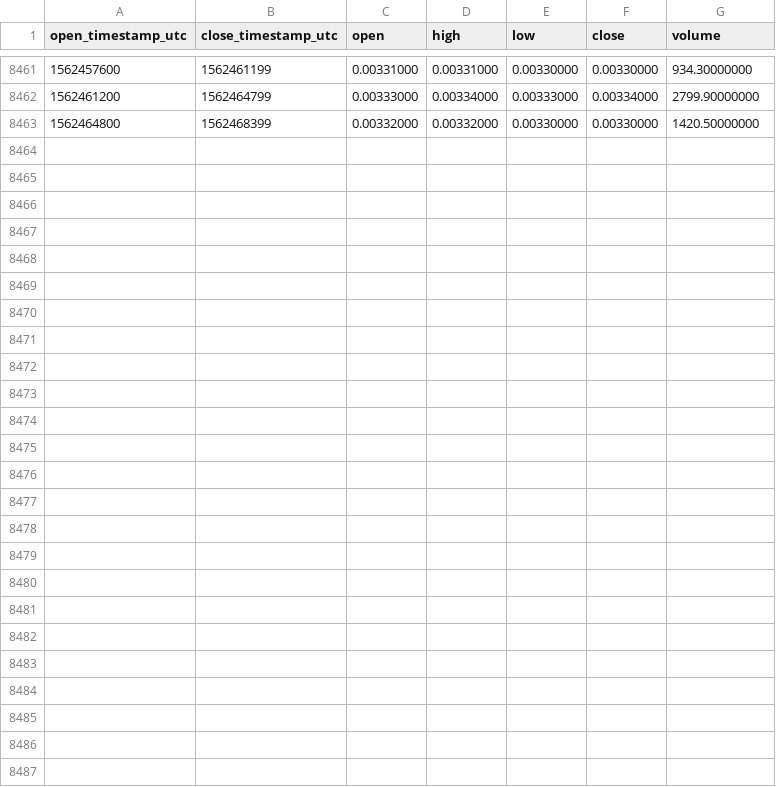
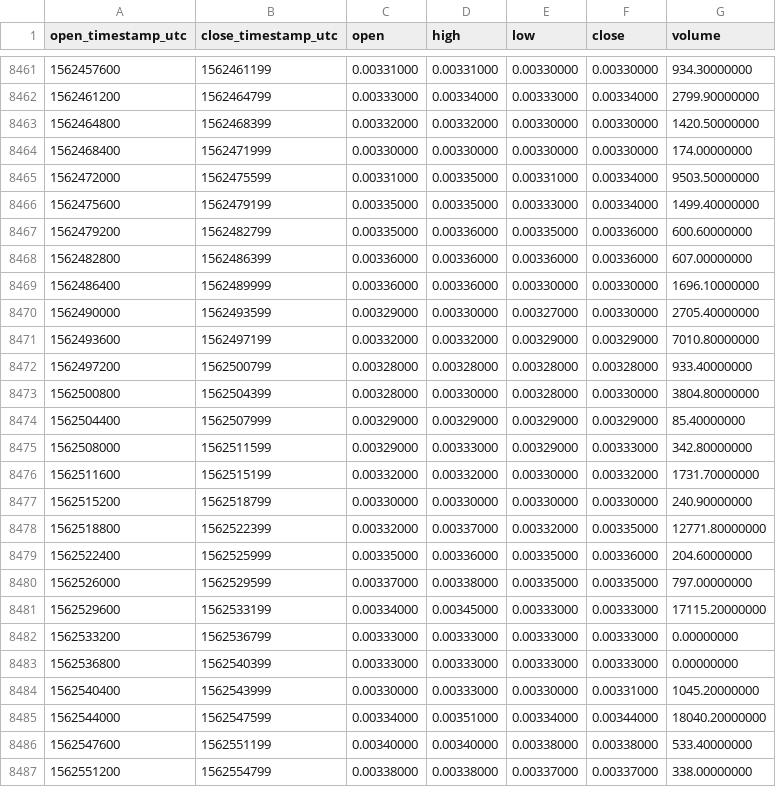
Before and after one commit to cryptobigbro/binance-ARDRBNB, a CSV file: binance-ARDRBNB-1h.csv, drawn as a sheet; only a part is shown, gaps mark what is left out.

Commit message:
Update OHLCV data.

```diff
--- a/binance-ARDRBNB-1h.csv
+++ b/binance-ARDRBNB-1h.csv
@@ -8463 +8463,25 @@ open_timestamp_utc,close_timestamp_utc,open,high,low,close,volume
 1562464800,1562468399,0.00332000,0.00332000,0.00330000,0.00330000,1420.50000000
+1562468400,1562471999,0.00330000,0.00330000,0.00330000,0.00330000,174.00000000
+1562472000,1562475599,0.00331000,0.00335000,0.00331000,0.00334000,9503.50000000
+1562475600,1562479199,0.00335000,0.00335000,0.00333000,0.00334000,1499.40000000
+1562479200,1562482799,0.00335000,0.00336000,0.00335000,0.00336000,600.60000000
+1562482800,1562486399,0.00336000,0.00336000,0.00336000,0.00336000,607.00000000
+1562486400,1562489999,0.00336000,0.00336000,0.00330000,0.00330000,1696.10000000
+1562490000,1562493599,0.00329000,0.00330000,0.00327000,0.00330000,2705.40000000
+1562493600,1562497199,0.00332000,0.00332000,0.00329000,0.00329000,7010.80000000
+1562497200,1562500799,0.00328000,0.00328000,0.00328000,0.00328000,933.40000000
+1562500800,1562504399,0.00328000,0.00330000,0.00328000,0.00330000,3804.80000000
+1562504400,1562507999,0.00329000,0.00329000,0.00329000,0.00329000,85.40000000
+1562508000,1562511599,0.00329000,0.00333000,0.00329000,0.00333000,342.80000000
+1562511600,1562515199,0.00332000,0.00332000,0.00330000,0.00332000,1731.70000000
+1562515200,1562518799,0.00330000,0.00330000,0.00330000,0.00330000,240.90000000
+1562518800,1562522399,0.00332000,0.00337000,0.00332000,0.00335000,12771.80000000
+1562522400,1562525999,0.00335000,0.00336000,0.00335000,0.00336000,204.60000000
+1562526000,1562529599,0.00337000,0.00338000,0.00335000,0.00335000,797.00000000
+1562529600,1562533199,0.00334000,0.00345000,0.00333000,0.00333000,17115.20000000
+1562533200,1562536799,0.00333000,0.00333000,0.00333000,0.00333000,0.00000000
+1562536800,1562540399,0.00333000,0.00333000,0.00333000,0.00333000,0.00000000
+1562540400,1562543999,0.00330000,0.00333000,0.00330000,0.00331000,1045.20000000
+1562544000,1562547599,0.00334000,0.00351000,0.00334000,0.00344000,18040.20000000
+1562547600,1562551199,0.00340000,0.00340000,0.00338000,0.00338000,533.40000000
+1562551200,1562554799,0.00338000,0.00338000,0.00337000,0.00337000,338.00000000
```
Also changed, not shown: binance-ARDRBNB-1d.csv.
